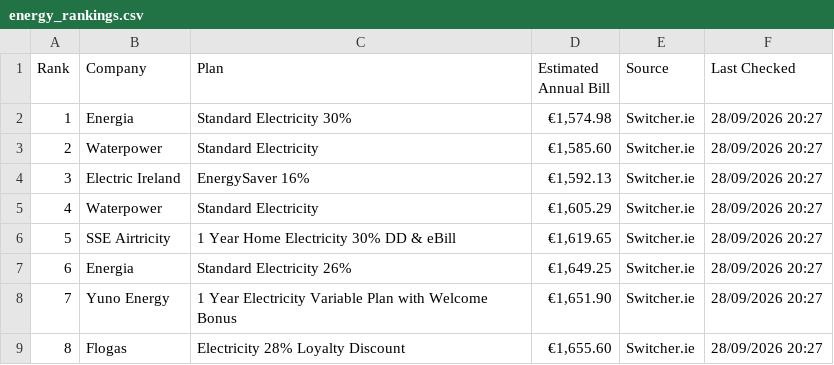
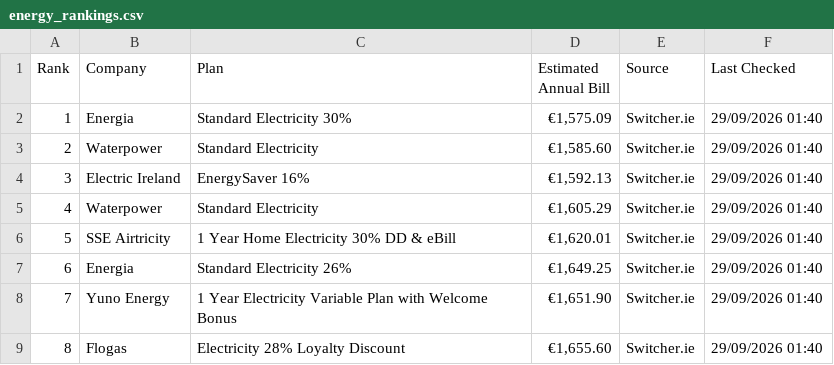
Before and after one commit to hillikc/energyscraper, a CSV file: energy_rankings.csv, drawn as a sheet.

```diff
--- a/energy_rankings.csv
+++ b/energy_rankings.csv
@@ -1,9 +1,9 @@
 Rank,Company,Plan,Estimated Annual Bill,Source,Last Checked
-1,Energia,Standard Electricity 30%,"€1,574.98",Switcher.ie,28/09/2026 20:27
-2,Waterpower,Standard Electricity,"€1,585.60",Switcher.ie,28/09/2026 20:27
-3,Electric Ireland,EnergySaver 16%,"€1,592.13",Switcher.ie,28/09/2026 20:27
-4,Waterpower,Standard Electricity,"€1,605.29",Switcher.ie,28/09/2026 20:27
-5,SSE Airtricity,1 Year Home Electricity 30% DD & eBill,"€1,619.65",Switcher.ie,28/09/2026 20:27
-6,Energia,Standard Electricity 26%,"€1,649.25",Switcher.ie,28/09/2026 20:27
-7,Yuno Energy,1 Year Electricity Variable Plan with Welcome Bonus,"€1,651.90",Switcher.ie,28/09/2026 20:27
-8,Flogas,Electricity 28% Loyalty Discount,"€1,655.60",Switcher.ie,28/09/2026 20:27
+1,Energia,Standard Electricity 30%,"€1,575.09",Switcher.ie,29/09/2026 01:40
+2,Waterpower,Standard Electricity,"€1,585.60",Switcher.ie,29/09/2026 01:40
+3,Electric Ireland,EnergySaver 16%,"€1,592.13",Switcher.ie,29/09/2026 01:40
+4,Waterpower,Standard Electricity,"€1,605.29",Switcher.ie,29/09/2026 01:40
+5,SSE Airtricity,1 Year Home Electricity 30% DD & eBill,"€1,620.01",Switcher.ie,29/09/2026 01:40
+6,Energia,Standard Electricity 26%,"€1,649.25",Switcher.ie,29/09/2026 01:40
+7,Yuno Energy,1 Year Electricity Variable Plan with Welcome Bonus,"€1,651.90",Switcher.ie,29/09/2026 01:40
+8,Flogas,Electricity 28% Loyalty Discount,"€1,655.60",Switcher.ie,29/09/2026 01:40
```
Also changed, not shown: smart_energy_rankings.csv, switcher_history.csv, 3 other files.
